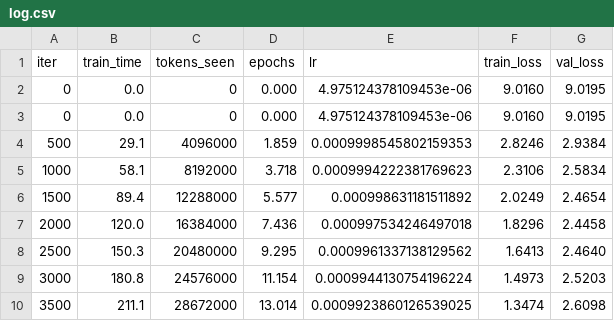
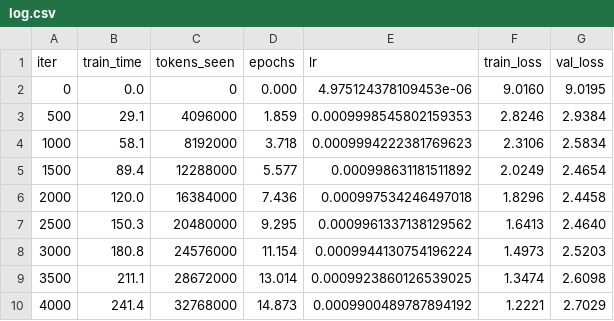
Before and after one commit to phoebeyap04/dsa4212-small-llm, a CSV file: results/runs/medium_small_seed2024/log.csv, drawn as a sheet; only a part is shown; the shorter side is filled out with more unchanged rows.

Commit message:
Remove duplicated step-0 row from log.csv

```diff
--- a/results/runs/medium_small_seed2024/log.csv
+++ b/results/runs/medium_small_seed2024/log.csv
@@ -2,3 +2,2 @@ iter,train_time,tokens_seen,epochs,lr,train_loss,val_loss
 0,0.0,0,0.000,4.975124378109453e-06,9.0160,9.0195
-0,0.0,0,0.000,4.975124378109453e-06,9.0160,9.0195
 500,29.1,4096000,1.859,0.0009998545802159353,2.8246,2.9384
```
